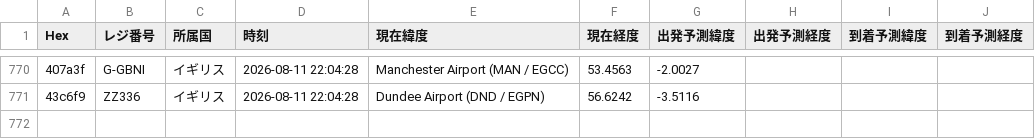
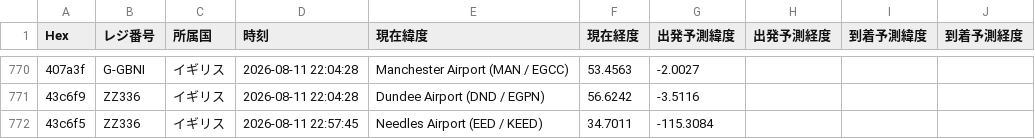
Before and after one commit to wata9857-ops/airtraking, a CSV file: flight_history.csv, drawn as a sheet; only a part is shown, gaps mark what is left out; the diff names each change by its address in the sheet, - before the commit and + after, or states it on an @@ line.

```diff
--- a/flight_history.csv
+++ b/flight_history.csv
+row 772: 43c6f5 | ZZ336 | イギリス | 2026-08-11 22:57:45 | Needles Airport (EED / KEED) | 34.7011 | -115.3084
```
